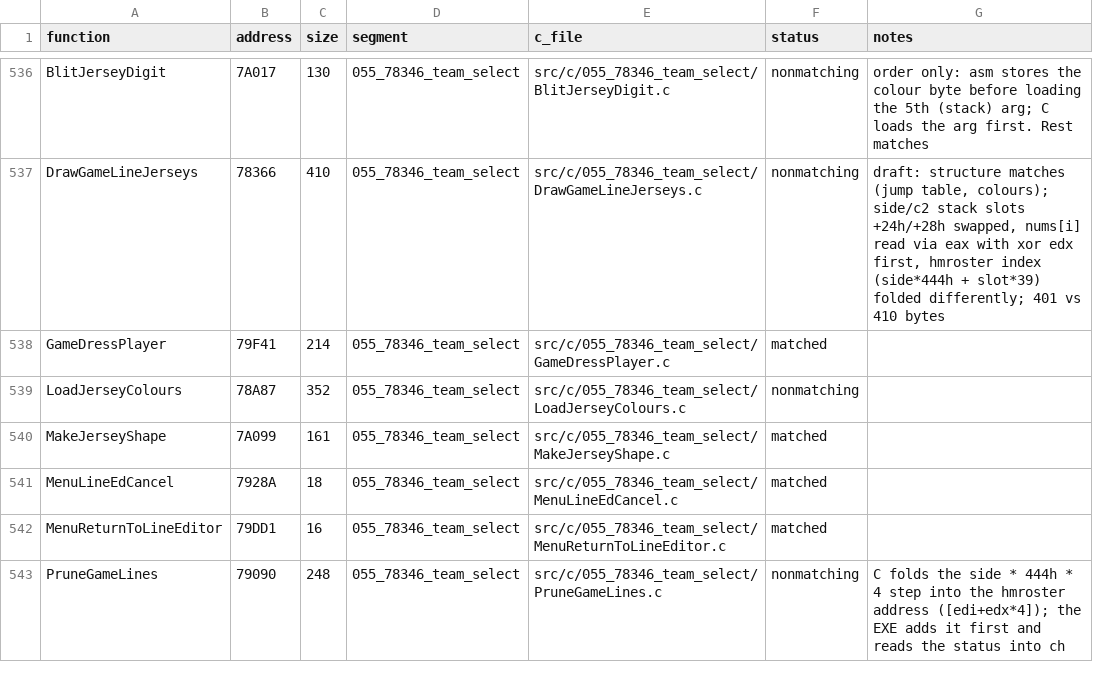
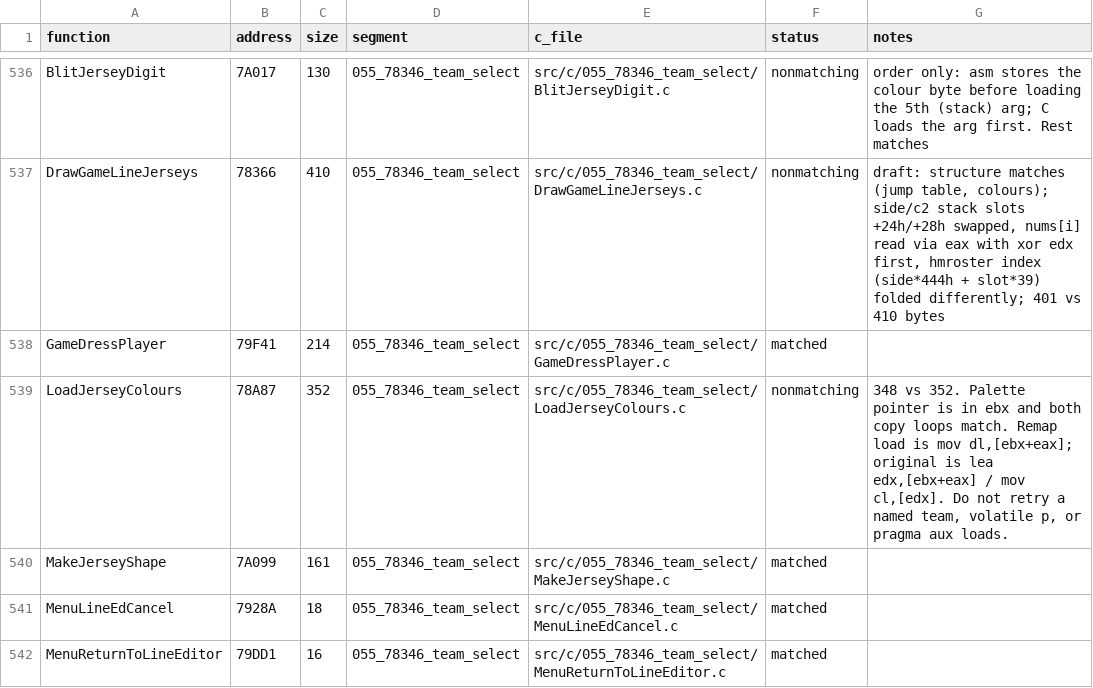
Before and after one commit to Mhopkinsinc/NHL95PC, a CSV file: tools/c_functions.csv, drawn as a sheet; only a part is shown, gaps mark what is left out; the shorter side is filled out with more unchanged rows.

```diff
--- a/tools/c_functions.csv
+++ b/tools/c_functions.csv
@@ -538,3 +538,3 @@ DrawGameLineJerseys,78366,410,055_78346_team_select,src/c/055_78346_team_select/
 GameDressPlayer,79F41,214,055_78346_team_select,src/c/055_78346_team_select/GameDressPlayer.c,matched,
-LoadJerseyColours,78A87,352,055_78346_team_select,src/c/055_78346_team_select/LoadJerseyColours.c,nonmatching,
+LoadJerseyColours,78A87,352,055_78346_team_select,src/c/055_78346_team_select/LoadJerseyColours.c,nonmatching,"348 vs 352. Palette pointer is in ebx and both copy loops match. Remap load is mov dl,[ebx+eax]; original is lea edx,[ebx+eax] / mov cl,[edx]. Do not retry a named team, volatile p, or pragma aux loads."
 MakeJerseyShape,7A099,161,055_78346_team_select,src/c/055_78346_team_select/MakeJerseyShape.c,matched,
```
Also changed, not shown: 3 other files.
